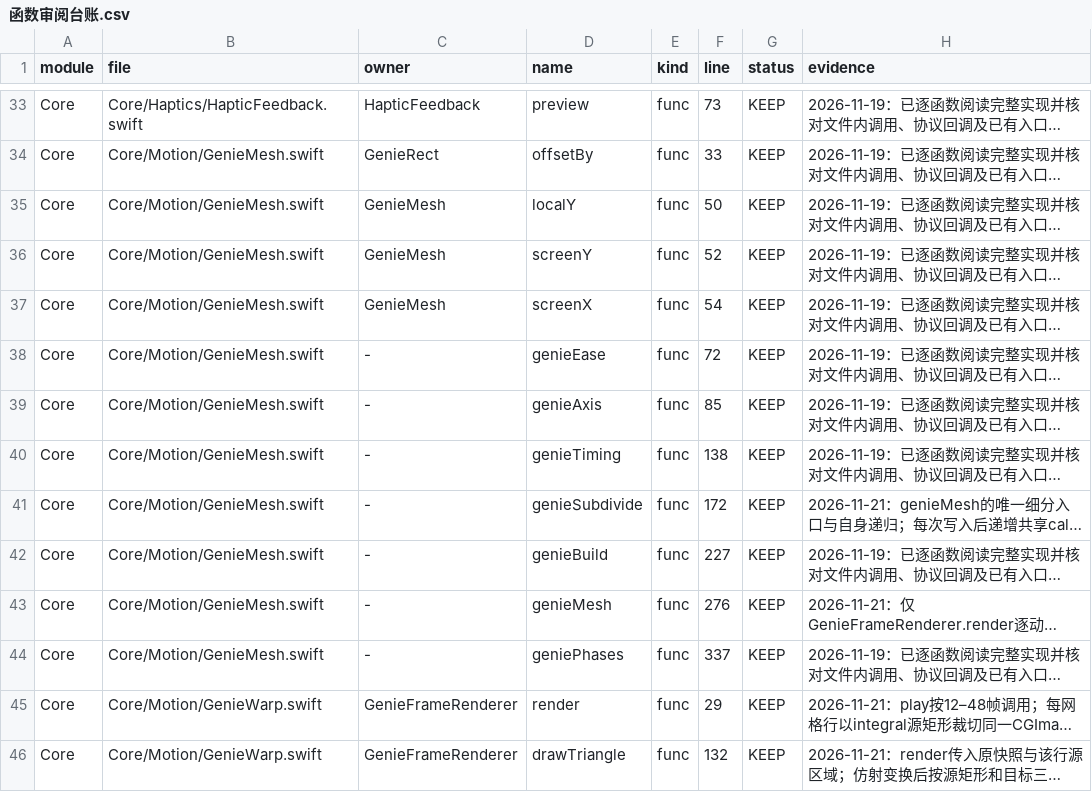
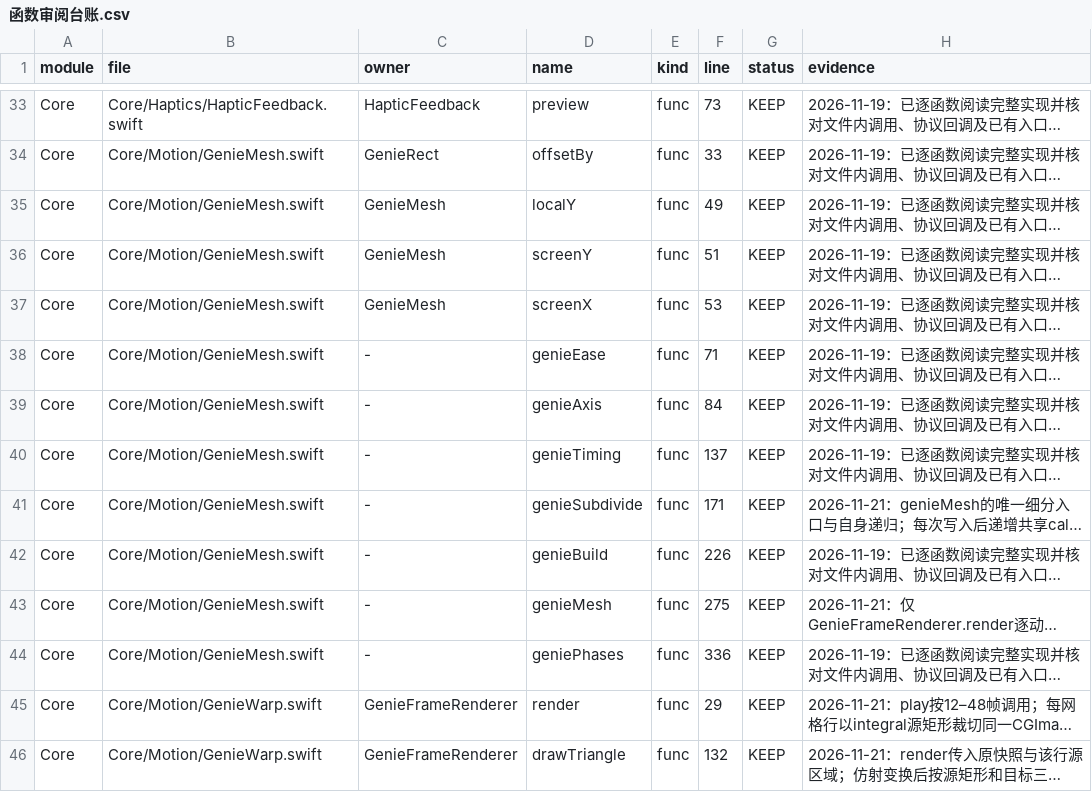
Before and after one commit to sxyq/Kitnest, a CSV file: docs/40-审计与核对/数据表/函数审阅台账.csv, drawn as a sheet; only a part is shown, gaps mark what is left out; long unchanged cells end in …; the diff names each change by its address in the sheet, - before the commit and + after, or states it on an @@ line.

Commit message:
refactor(motion): remove unread GenieMesh columns field
需求（2026-11-21 用户原话）：「死代码清理」「不能在影响功能和界面的情况下去修改」

改动文件：apps/FrsetNext/Sources/Core/Motion/GenieMesh.swift；docs/40-审计与核对/2026-11-11-Kitnest-全量审计与执行报告.md；函数清单、函数审阅台账、符号索引、模块依赖图。

具体改动：删除仅声明并写入、从未读取的 GenieMesh.columns 与两个构造参数；保留 rows、points、网格顶点与逐帧绘制。共移除一个字段和两处赋值。

实测：329 个 Swift 文件完整构建；FrsetDev 严格签名有效；临时 37 MB DMG 挂载后签名验证通过；函数表对账全绿、CodeGraph 最新。安装路径恢复到主线构建，原 Kitnest 进程保持运行。

```diff
--- a/docs/40-审计与核对/数据表/函数审阅台账.csv
+++ b/docs/40-审计与核对/数据表/函数审阅台账.csv
-F35 (line): 50
+F35 (line): 49
-F36 (line): 52
+F36 (line): 51
-F37 (line): 54
+F37 (line): 53
-F38 (line): 72
+F38 (line): 71
-F39 (line): 85
+F39 (line): 84
-F40 (line): 138
+F40 (line): 137
-F41 (line): 172
+F41 (line): 171
-F42 (line): 227
+F42 (line): 226
-F43 (line): 276
+F43 (line): 275
-F44 (line): 337
+F44 (line): 336
```
Also changed, not shown: 5 other files.
